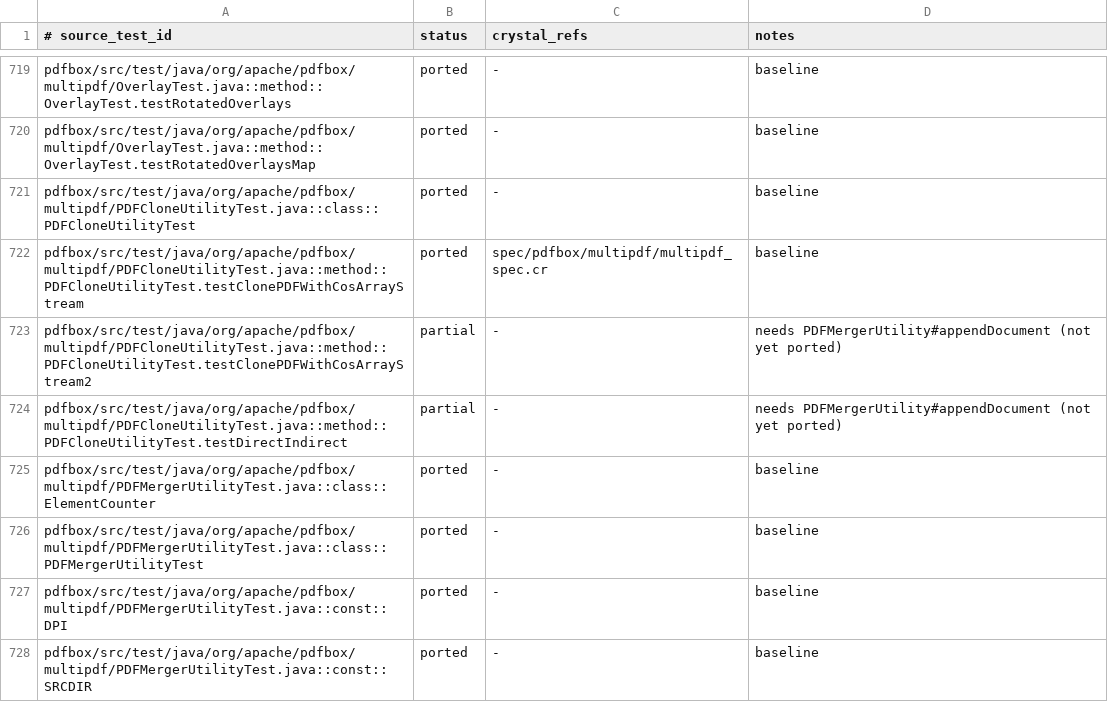
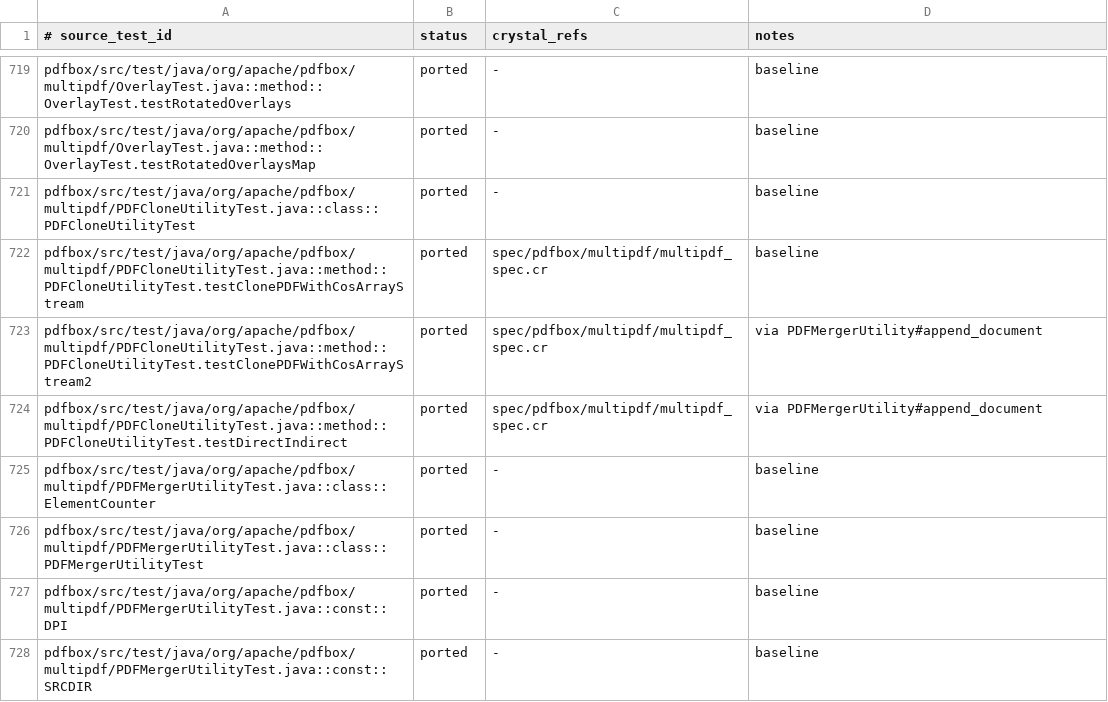
Before and after one commit to dsisnero/pdfbox, a TSV file: plans/inventory/java_test_parity.tsv, drawn as a sheet; only a part is shown, gaps mark what is left out.

Commit message:
Port PDFMergerUtility#appendDocument
PDFMergerUtility was missing (the merge tool had its own simplified logic), so
PDFCloneUtilityTest's save/reload and direct/indirect cases could not run.

- PDFMergerUtility#append_document(destination, source): deep-clones each
  source page via PDFCloneUtility, strips the source /Parent, adds the page to
  the destination tree, and copies the source OCProperties when the
  destination has none.

Tests first (red): replaced the two empty PDFCloneUtilityTest placeholders in
spec/pdfbox/multipdf/multipdf_spec.cr with real tests — testClonePDFWithCosArrayStream2
(3 appended content streams -> merge -> save/reload, 1 page) and
testDirectIndirect (1 + 1 pages).

Gates: format, ameba (514 files), crystal spec 2246 examples / 0 failures.
Inventory: PDFMergerUtility class + appendDocument and the two clone tests => ported.

```diff
--- a/plans/inventory/java_test_parity.tsv
+++ b/plans/inventory/java_test_parity.tsv
@@ -722,4 +722,4 @@ pdfbox/src/test/java/org/apache/pdfbox/multipdf/PDFCloneUtilityTest.java::class:
 pdfbox/src/test/java/org/apache/pdfbox/multipdf/PDFCloneUtilityTest.java::method::PDFCloneUtilityTest.testClonePDFWithCosArrayStream	ported	spec/pdfbox/multipdf/multipdf_spec.cr	baseline
-pdfbox/src/test/java/org/apache/pdfbox/multipdf/PDFCloneUtilityTest.java::method::PDFCloneUtilityTest.testClonePDFWithCosArrayStream2	partial	-	needs PDFMergerUtility#appendDocument (not yet ported)
-pdfbox/src/test/java/org/apache/pdfbox/multipdf/PDFCloneUtilityTest.java::method::PDFCloneUtilityTest.testDirectIndirect	partial	-	needs PDFMergerUtility#appendDocument (not yet ported)
+pdfbox/src/test/java/org/apache/pdfbox/multipdf/PDFCloneUtilityTest.java::method::PDFCloneUtilityTest.testClonePDFWithCosArrayStream2	ported	spec/pdfbox/multipdf/multipdf_spec.cr	via PDFMergerUtility#append_document
+pdfbox/src/test/java/org/apache/pdfbox/multipdf/PDFCloneUtilityTest.java::method::PDFCloneUtilityTest.testDirectIndirect	ported	spec/pdfbox/multipdf/multipdf_spec.cr	via PDFMergerUtility#append_document
 pdfbox/src/test/java/org/apache/pdfbox/multipdf/PDFMergerUtilityTest.java::class::ElementCounter	ported	-	baseline
```
Also changed, not shown: 6 other files.
